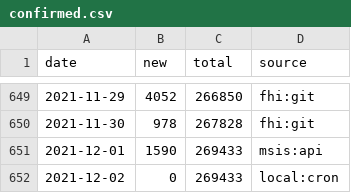
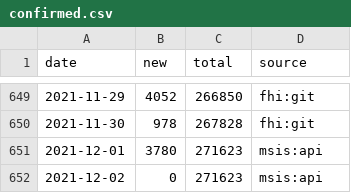
Before and after one commit to frefrik/covid19norge-data, a CSV file: data/confirmed.csv, drawn as a sheet; only a part is shown, gaps mark what is left out.

```diff
--- a/data/confirmed.csv
+++ b/data/confirmed.csv
@@ -650,3 +650,3 @@ date,new,total,source
 2021-11-30,978,267828,fhi:git
-2021-12-01,1590,269433,msis:api
-2021-12-02,0,269433,local:cron
+2021-12-01,3780,271623,msis:api
+2021-12-02,0,271623,msis:api
```
Also changed, not shown: 2 other files.
